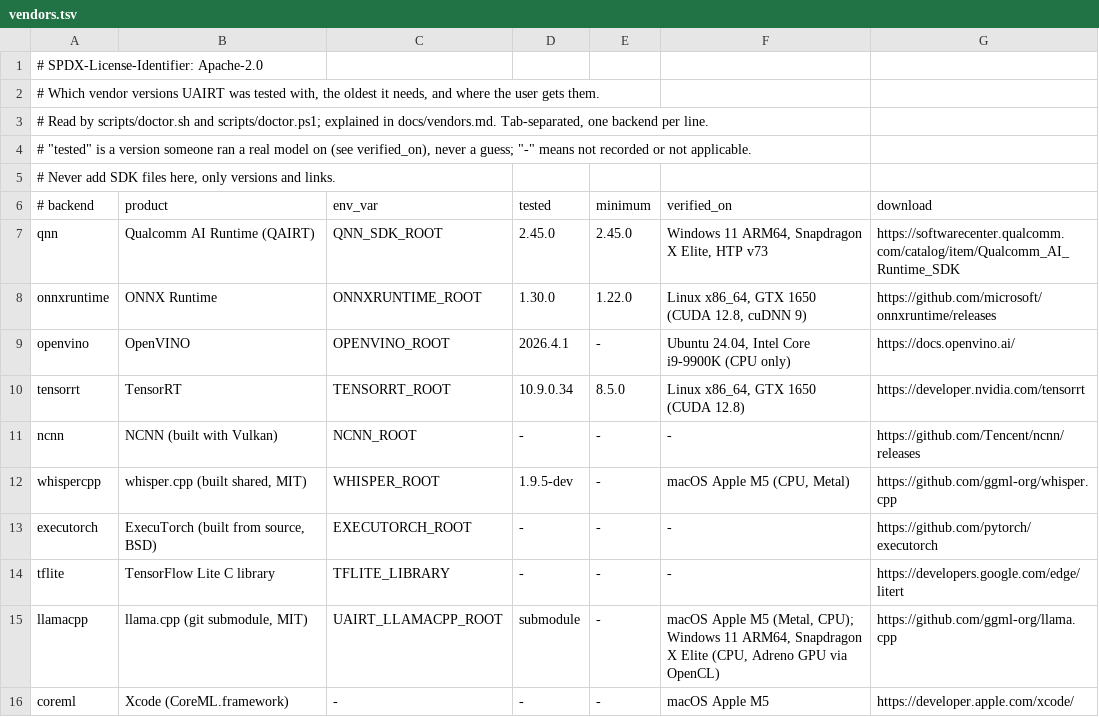
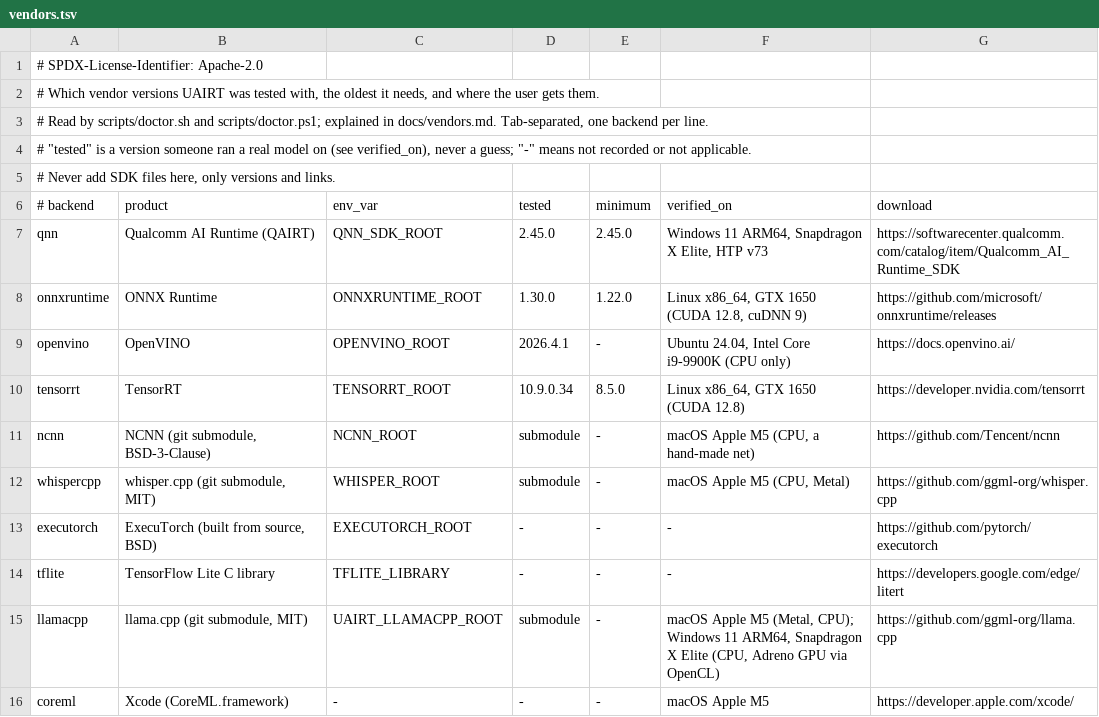
Before and after one commit to vnk8071/unified-ai-runtime, a TSV file: scripts/vendors.tsv, drawn as a sheet.

```diff
--- a/scripts/vendors.tsv
+++ b/scripts/vendors.tsv
@@ -10,4 +10,4 @@ openvino	OpenVINO	OPENVINO_ROOT	2026.4.1	-	Ubuntu 24.04, Intel Core i9-9900K (CP
 tensorrt	TensorRT	TENSORRT_ROOT	10.9.0.34	8.5.0	Linux x86_64, GTX 1650 (CUDA 12.8)	https://developer.nvidia.com/tensorrt
-ncnn	NCNN (built with Vulkan)	NCNN_ROOT	-	-	-	https://github.com/Tencent/ncnn/releases
-whispercpp	whisper.cpp (built shared, MIT)	WHISPER_ROOT	1.9.5-dev	-	macOS Apple M5 (CPU, Metal)	https://github.com/ggml-org/whisper.cpp
+ncnn	NCNN (git submodule, BSD-3-Clause)	NCNN_ROOT	submodule	-	macOS Apple M5 (CPU, a hand-made net)	https://github.com/Tencent/ncnn
+whispercpp	whisper.cpp (git submodule, MIT)	WHISPER_ROOT	submodule	-	macOS Apple M5 (CPU, Metal)	https://github.com/ggml-org/whisper.cpp
 executorch	ExecuTorch (built from source, BSD)	EXECUTORCH_ROOT	-	-	-	https://github.com/pytorch/executorch
```
Also changed, not shown: 11 other files.
